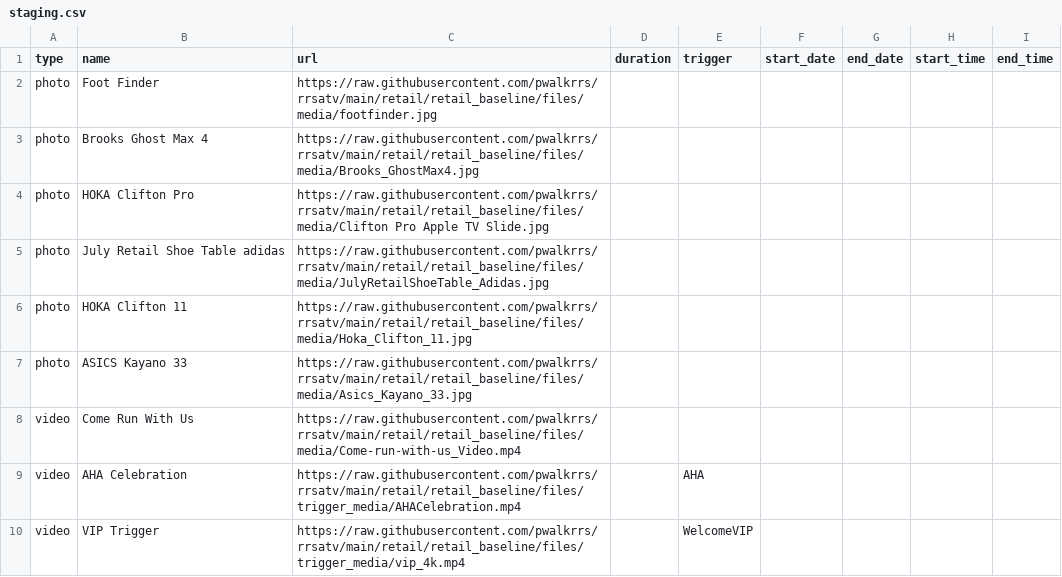
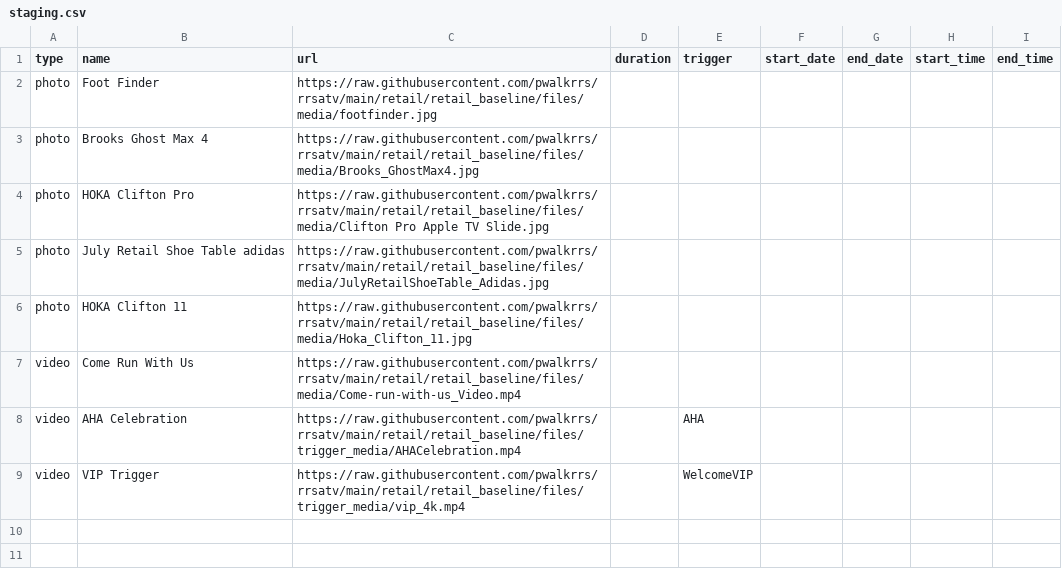
Before and after one commit to pwalkrrs/rrsatv, a CSV file: retail/retail_baseline/csv/pupcast/staging.csv, drawn as a sheet.

Commit message:
Update staging.csv

```diff
--- a/retail/retail_baseline/csv/pupcast/staging.csv
+++ b/retail/retail_baseline/csv/pupcast/staging.csv
@@ -6,3 +6,2 @@ photo,July Retail Shoe Table adidas,https://raw.githubusercontent.com/pwalkrrs/r
 photo,HOKA Clifton 11,https://raw.githubusercontent.com/pwalkrrs/rrsatv/main/retail/retail_baseline/files/media/Hoka_Clifton_11.jpg,,,,,,
-photo,ASICS Kayano 33,https://raw.githubusercontent.com/pwalkrrs/rrsatv/main/retail/retail_baseline/files/media/Asics_Kayano_33.jpg,,,,,,
 video,Come Run With Us,https://raw.githubusercontent.com/pwalkrrs/rrsatv/main/retail/retail_baseline/files/media/Come-run-with-us_Video.mp4,,,,,,
```
